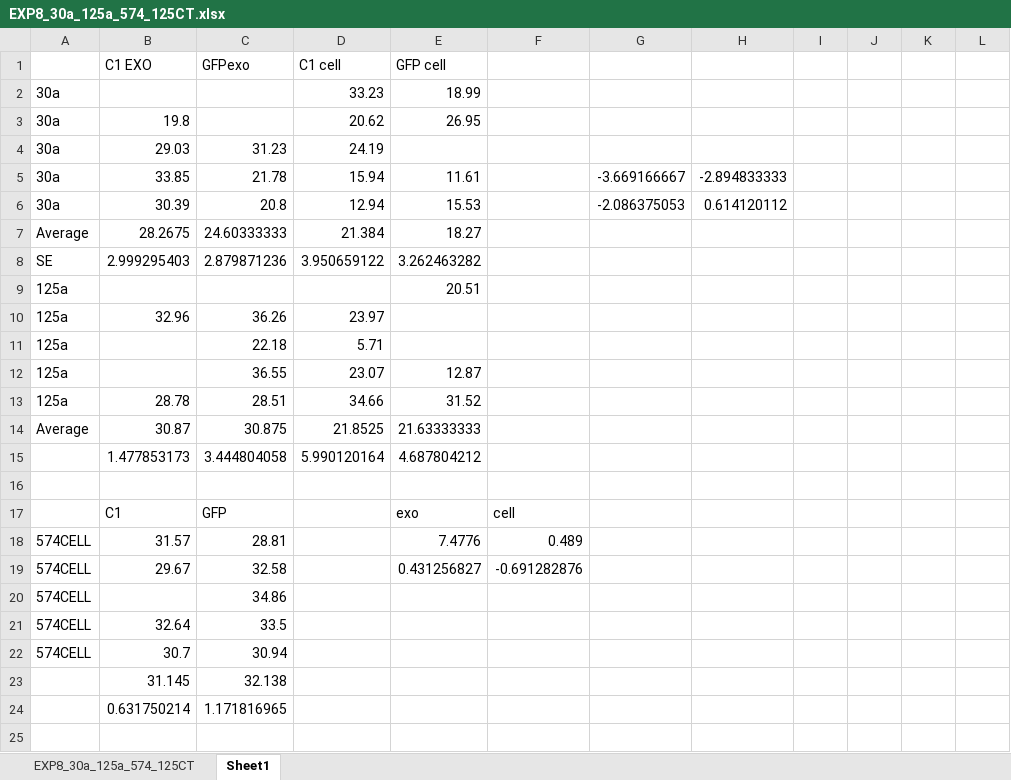
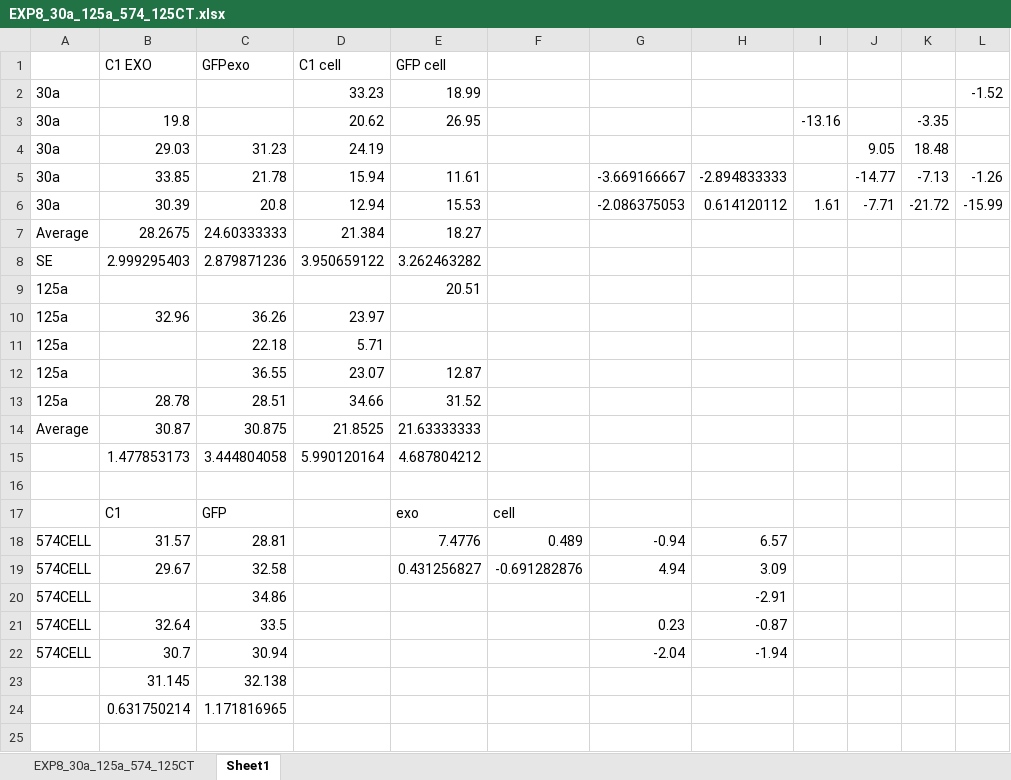
Before and after one commit to HarleyRobinson/Honours2, an Excel workbook: Data/PCR/EXP8_30a_125a_574_125CT.xlsx, sheet Sheet1, drawn as a sheet; only a part is shown; values as stored, in another font and other column widths than the file's, no borders; charts and pictures not drawn; the diff names each change by its address in the sheet, - before the commit and + after, or states it on an @@ line.

```diff
--- a/Data/PCR/EXP8_30a_125a_574_125CT.xlsx (sheet Sheet1)
+++ b/Data/PCR/EXP8_30a_125a_574_125CT.xlsx (sheet Sheet1)
-L2: (empty)
+L2: -1.52
-I3: (empty)
+I3: -13.16
-K3: (empty)
+K3: -3.35
-J4: (empty)
+J4: 9.05
-K4: (empty)
+K4: 18.48
-J5: (empty)
+J5: -14.77
-K5: (empty)
+K5: -7.13
-L5: (empty)
+L5: -1.26
-I6: (empty)
+I6: 1.61
-J6: (empty)
+J6: -7.71
-K6: (empty)
+K6: -21.72
-L6: (empty)
+L6: -15.99
-G18: (empty)
+G18: -0.94
-H18: (empty)
+H18: 6.57
-G19: (empty)
+G19: 4.94
-H19: (empty)
+H19: 3.09
-H20: (empty)
+H20: -2.91
-G21: (empty)
+G21: 0.23
-H21: (empty)
+H21: -0.87
-G22: (empty)
+G22: -2.04
-H22: (empty)
+H22: -1.94
```
Also changed, not shown: charts or pictures, Data/PCR/EXP9_10b_19a_30a_125aCT.xlsx, Data/PCR/Exp2200a_148a_125a_CT.xlsx, 7 other files.
